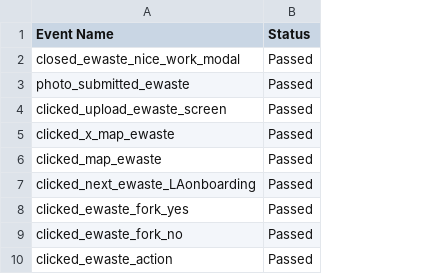
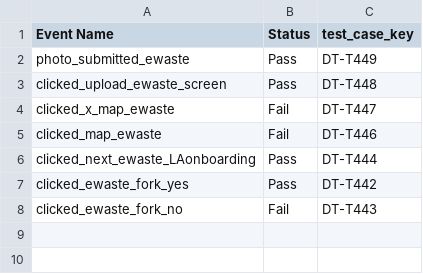
Before and after one commit to nasirsyasin/Dashboard_Earth_Automation-, a CSV file: Mixpanel_Results/ewaste_events_results.csv, drawn as a sheet; removed rows and columns are numbered as before the commit, all else as after; the diff names each change by its address in the sheet, - before the commit and + after, or states it on an @@ line.

```diff
--- a/Mixpanel_Results/ewaste_events_results.csv
+++ b/Mixpanel_Results/ewaste_events_results.csv
-column B (Status), rows 3-9: all Passed
+column B (Status), rows 2-8: Pass | Pass | Fail | Fail | Pass | Pass | Fail
+column C (test_case_key), rows 2-8: DT-T449 | DT-T448 | DT-T447 | DT-T446 | DT-T444 | DT-T442 | DT-T443
-row 2: closed_ewaste_nice_work_modal | Passed
-row 10: clicked_ewaste_action | Passed
```
Also changed, not shown: Mixpanel_Results/compost_events_results.csv, Mixpanel_Results/mixpanel_events.csv, 12 other files.
